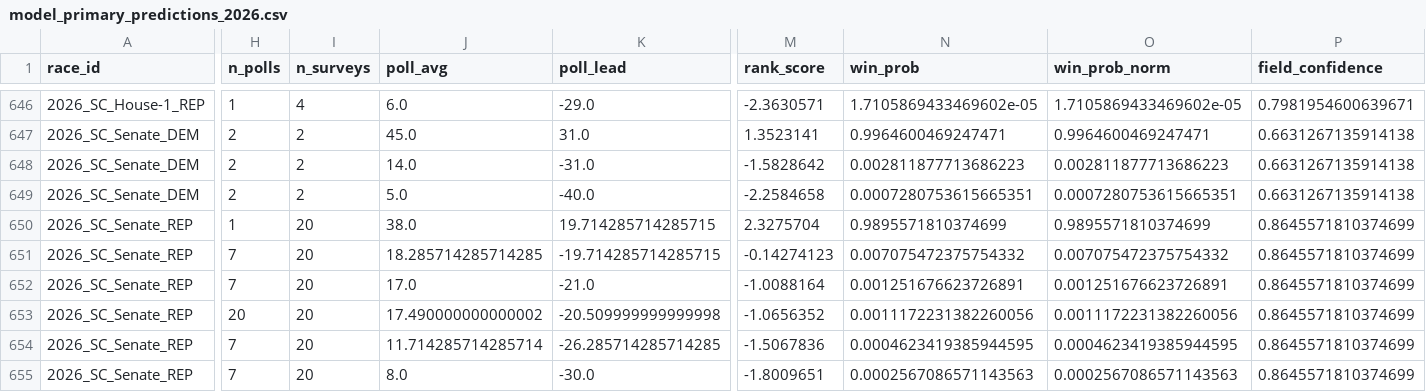
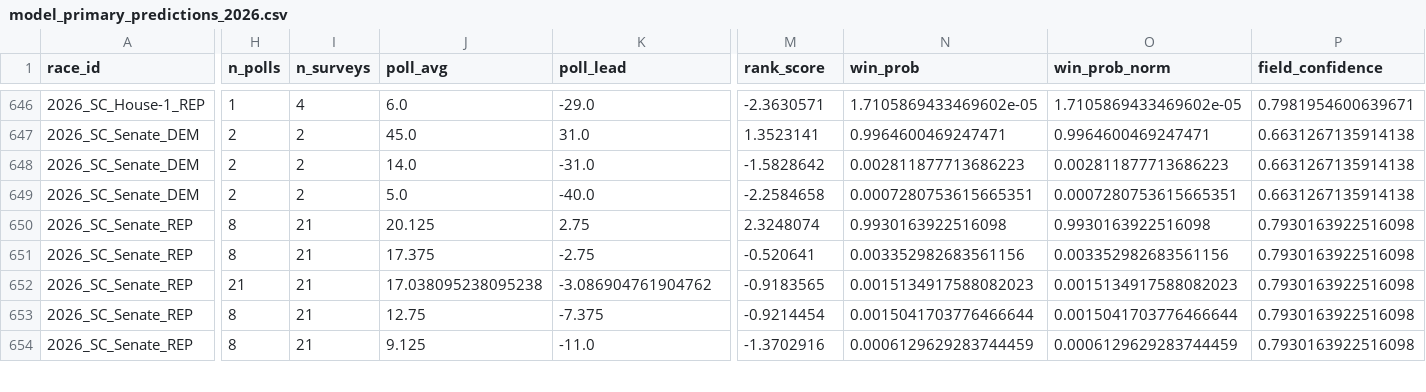
Before and after one commit to pjmerica/polling-agg-2026, a CSV file: data/processed/model_primary_predictions_2026.csv, drawn as a sheet; only a part is shown, gaps mark what is left out; removed rows and columns are numbered as before the commit, all else as after; rows hold the shown columns only; the diff covers the shown part only; the diff names each change by its address in the sheet, - before the commit and + after, or states it on an @@ line.

```diff
--- a/data/processed/model_primary_predictions_2026.csv
+++ b/data/processed/model_primary_predictions_2026.csv
-row 650: 2026_SC_Senate_REP | 1 | 20 | 38.0 | 19.714285714285715 | 2.3275704 | 0.9895571810374699 | 0.9895571810374699 | 0.8645571810374699
-H650:H651 (n_polls): 7
+H650:H651 (n_polls): 8
-I650:I654 (n_surveys): 20
+I650:I654 (n_surveys): 21
-J650 (poll_avg): 18.285714285714285
+J650 (poll_avg): 20.125
-K650 (poll_lead): -19.714285714285715
+K650 (poll_lead): 2.75
-M650 (rank_score): -0.14274123
+M650 (rank_score): 2.3248074
-N650 (win_prob): 0.007075472375754332
+N650 (win_prob): 0.9930163922516098
-O650 (win_prob_norm): 0.007075472375754332
+O650 (win_prob_norm): 0.9930163922516098
-P650:P654 (field_confidence): 0.8645571810374699
+P650:P654 (field_confidence): 0.7930163922516098
-J651 (poll_avg): 17.0
+J651 (poll_avg): 17.375
-K651 (poll_lead): -21.0
+K651 (poll_lead): -2.75
-M651 (rank_score): -1.0088164
+M651 (rank_score): -0.520641
-N651 (win_prob): 0.001251676623726891
+N651 (win_prob): 0.003352982683561156
-O651 (win_prob_norm): 0.001251676623726891
+O651 (win_prob_norm): 0.003352982683561156
-H652 (n_polls): 20
+H652 (n_polls): 21
-J652 (poll_avg): 17.490000000000002
+J652 (poll_avg): 17.038095238095238
-K652 (poll_lead): -20.509999999999998
+K652 (poll_lead): -3.086904761904762
-M652 (rank_score): -1.0656352
+M652 (rank_score): -0.9183565
-N652 (win_prob): 0.0011172231382260056
+N652 (win_prob): 0.0015134917588082023
-O652 (win_prob_norm): 0.0011172231382260056
+O652 (win_prob_norm): 0.0015134917588082023
-H653:H654 (n_polls): 7
+H653:H654 (n_polls): 8
-J653 (poll_avg): 11.714285714285714
+J653 (poll_avg): 12.75
-K653 (poll_lead): -26.285714285714285
+K653 (poll_lead): -7.375
-M653 (rank_score): -1.5067836
+M653 (rank_score): -0.9214454
-N653 (win_prob): 0.0004623419385944595
+N653 (win_prob): 0.0015041703776466644
-O653 (win_prob_norm): 0.0004623419385944595
+O653 (win_prob_norm): 0.0015041703776466644
-J654 (poll_avg): 8.0
+J654 (poll_avg): 9.125
-K654 (poll_lead): -30.0
+K654 (poll_lead): -11.0
-M654 (rank_score): -1.8009651
+M654 (rank_score): -1.3702916
-N654 (win_prob): 0.0002567086571143563
+N654 (win_prob): 0.0006129629283744459
-O654 (win_prob_norm): 0.0002567086571143563
+O654 (win_prob_norm): 0.0006129629283744459
```
Also changed, not shown: 2 removed rows and 57 edited cells elsewhere in this file, data/processed/model_primary_margin_predictions_2026.csv, 7 other files.
